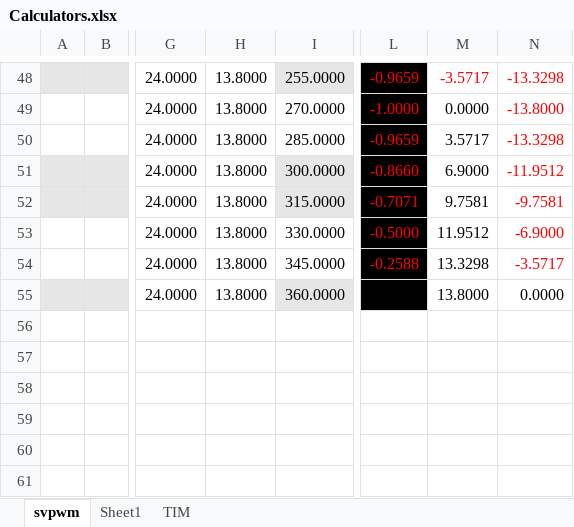
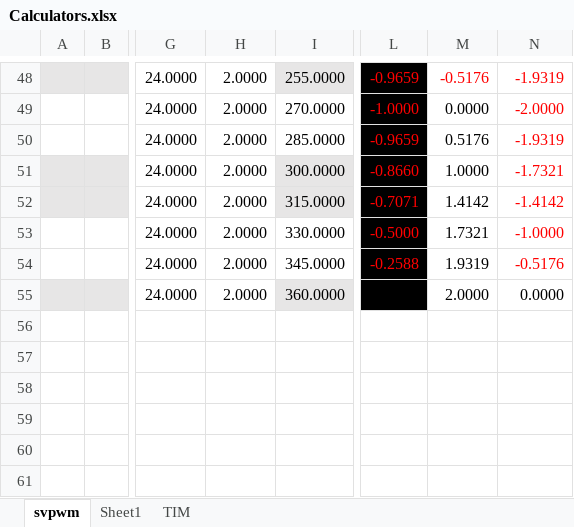
Before and after one commit to zagerx/BLDC, an Excel workbook: DOC/Calculators.xlsx, sheet svpwm, drawn as a sheet; only a part is shown, gaps mark what is left out; values as stored, in another font and other column widths than the file's, no borders; charts and pictures not drawn; the diff covers the shown part only; the diff names each change by its address in the sheet, - before the commit and + after, or states it on an @@ line.

```diff
--- a/DOC/Calculators.xlsx (sheet svpwm)
+++ b/DOC/Calculators.xlsx (sheet svpwm)
-H48:H55: 13.8000
+H48:H55: 2.0000
-M48: -3.5717
+M48: -0.5176
-N48: -13.3298
+N48: -1.9319
-N49: -13.8000
+N49: -2.0000
-M50: 3.5717
+M50: 0.5176
-N50: -13.3298
+N50: -1.9319
-M51: 6.9000
+M51: 1.0000
-N51: -11.9512
+N51: -1.7321
-M52: 9.7581
+M52: 1.4142
-N52: -9.7581
+N52: -1.4142
-M53: 11.9512
+M53: 1.7321
-N53: -6.9000
+N53: -1.0000
-M54: 13.3298
+M54: 1.9319
-N54: -3.5717
+N54: -0.5176
-M55: 13.8000
+M55: 2.0000
```
Also changed, not shown: 24 added rows, 24 removed rows and 48 edited cells elsewhere in this sheet, 22 other files.
